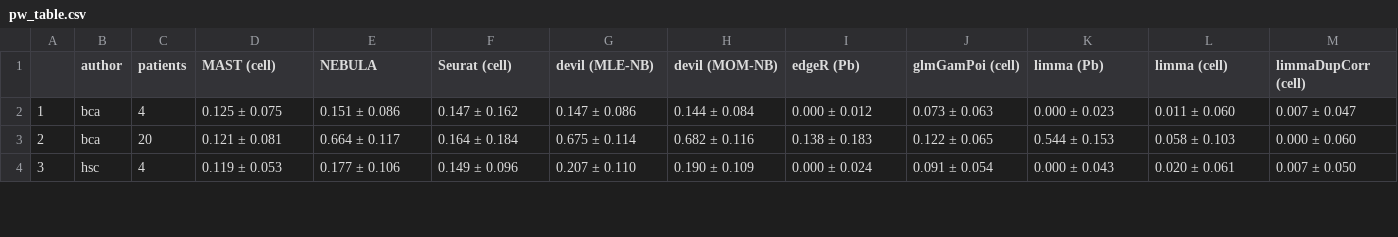
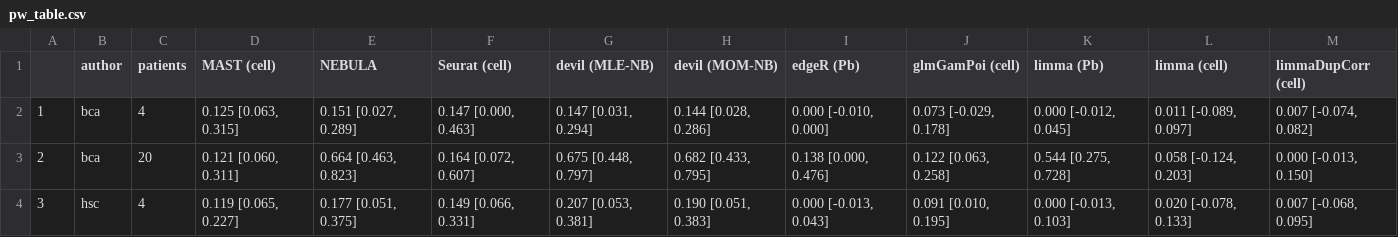
Before and after one commit to kdavydzenka/devilCaseStudies, a CSV file: de_analysis/nullpower/final_res/pw_table.csv, drawn as a sheet; only a part is shown; the diff covers the shown part only.

```diff
--- a/de_analysis/nullpower/final_res/pw_table.csv
+++ b/de_analysis/nullpower/final_res/pw_table.csv
@@ -1,4 +1,4 @@
 "","author","patients","MAST (cell)","NEBULA","Seurat (cell)","devil (MLE-NB)","devil (MOM-NB)","edgeR (Pb)","glmGamPoi (cell)","limma (Pb)","limma (cell)","limmaDupCorr (cell)"
-"1","bca",4,"0.125 ± 0.075","0.151 ± 0.086","0.147 ± 0.162","0.147 ± 0.086","0.144 ± 0.084","0.000 ± 0.012","0.073 ± 0.063","0.000 ± 0.023","0.011 ± 0.060","0.007 ± 0.047"
-"2","bca",20,"0.121 ± 0.081","0.664 ± 0.117","0.164 ± 0.184","0.675 ± 0.114","0.682 ± 0.116","0.138 ± 0.183","0.122 ± 0.065","0.544 ± 0.153","0.058 ± 0.103","0.000 ± 0.060"
-"3","hsc",4,"0.119 ± 0.053","0.177 ± 0.106","0.149 ± 0.096","0.207 ± 0.110","0.190 ± 0.109","0.000 ± 0.024","0.091 ± 0.054","0.000 ± 0.043","0.020 ± 0.061","0.007 ± 0.050"
+"1","bca",4,"0.125 [0.063, 0.315]","0.151 [0.027, 0.289]","0.147 [0.000, 0.463]","0.147 [0.031, 0.294]","0.144 [0.028, 0.286]","0.000 [-0.010, 0.000]","0.073 [-0.029, 0.178]","0.000 [-0.012, 0.045]","0.011 [-0.089, 0.097]","0.007 [-0.074, 0.082]"
+"2","bca",20,"0.121 [0.060, 0.311]","0.664 [0.463, 0.823]","0.164 [0.072, 0.607]","0.675 [0.448, 0.797]","0.682 [0.433, 0.795]","0.138 [0.000, 0.476]","0.122 [0.063, 0.258]","0.544 [0.275, 0.728]","0.058 [-0.124, 0.203]","0.000 [-0.013, 0.150]"
+"3","hsc",4,"0.119 [0.065, 0.227]","0.177 [0.051, 0.375]","0.149 [0.066, 0.331]","0.207 [0.053, 0.381]","0.190 [0.051, 0.383]","0.000 [-0.013, 0.043]","0.091 [0.010, 0.195]","0.000 [-0.013, 0.103]","0.020 [-0.078, 0.133]","0.007 [-0.068, 0.095]"
```
Also changed, not shown: 50 edited cells elsewhere in this file, de_analysis/nullpower/final_res/cw_table.csv, de_analysis/nullpower/final_res/timing.csv, 15 other files.
